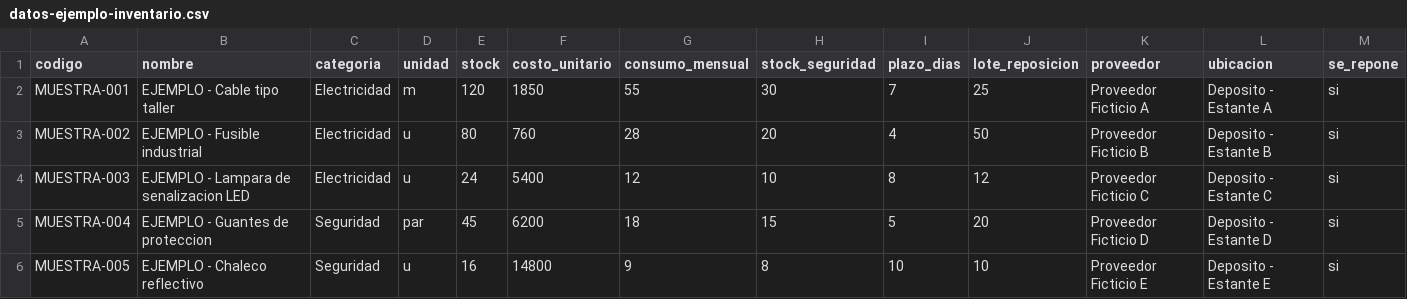
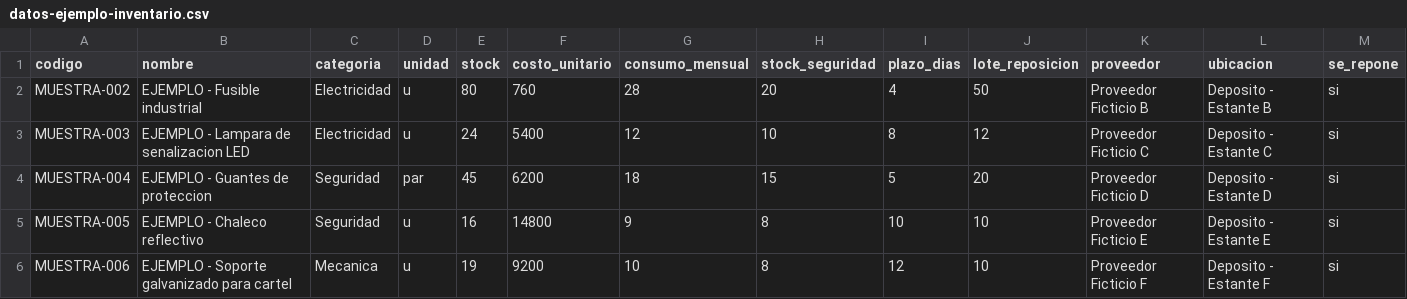
Before and after one commit to Vialseg-P2/propuesta-2-vialseg, a CSV file: datos-ejemplo-inventario.csv, drawn as a sheet; only a part is shown; the shorter side is filled out with more unchanged rows; rows hold the shown columns only; the diff names each change by its address in the sheet, - before the commit and + after, or states it on an @@ line.

Commit message:
docs: quitar material de ejemplo cable tipo taller

```diff
--- a/datos-ejemplo-inventario.csv
+++ b/datos-ejemplo-inventario.csv
-row 2: MUESTRA-001 | EJEMPLO - Cable tipo taller | Electricidad | m | 120 | 1850 | 55 | 30 | 7 | 25 | Proveedor Ficticio A | Deposito - Estante A | si
```
